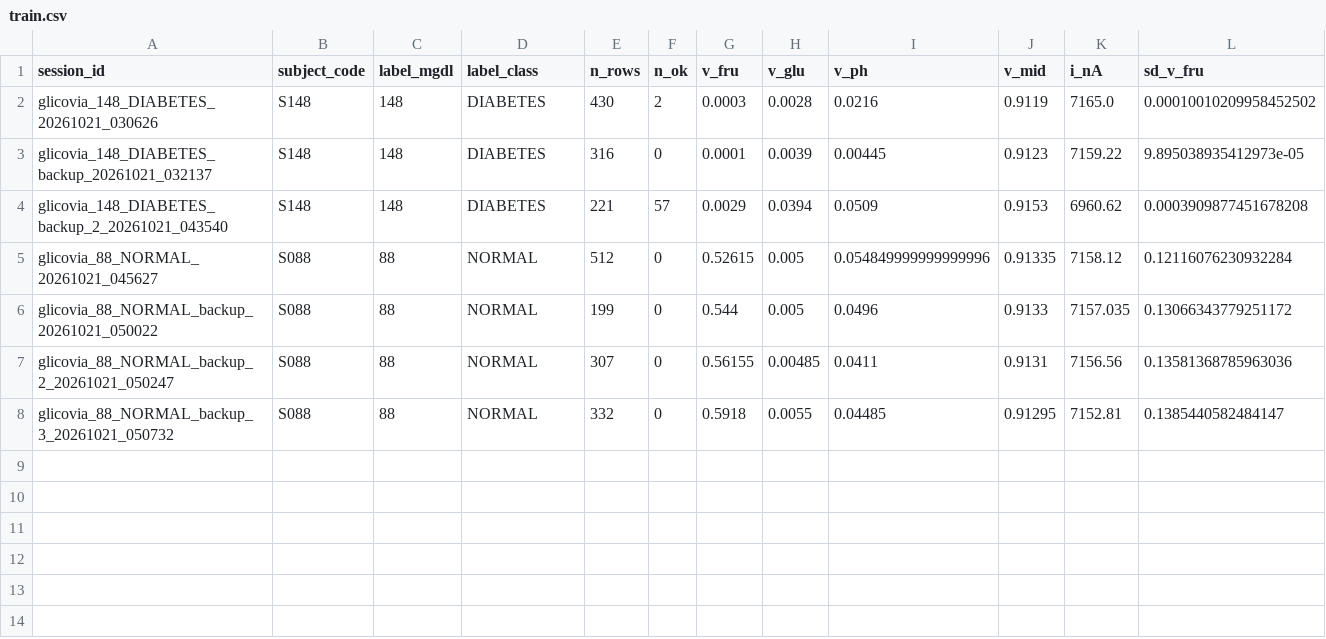
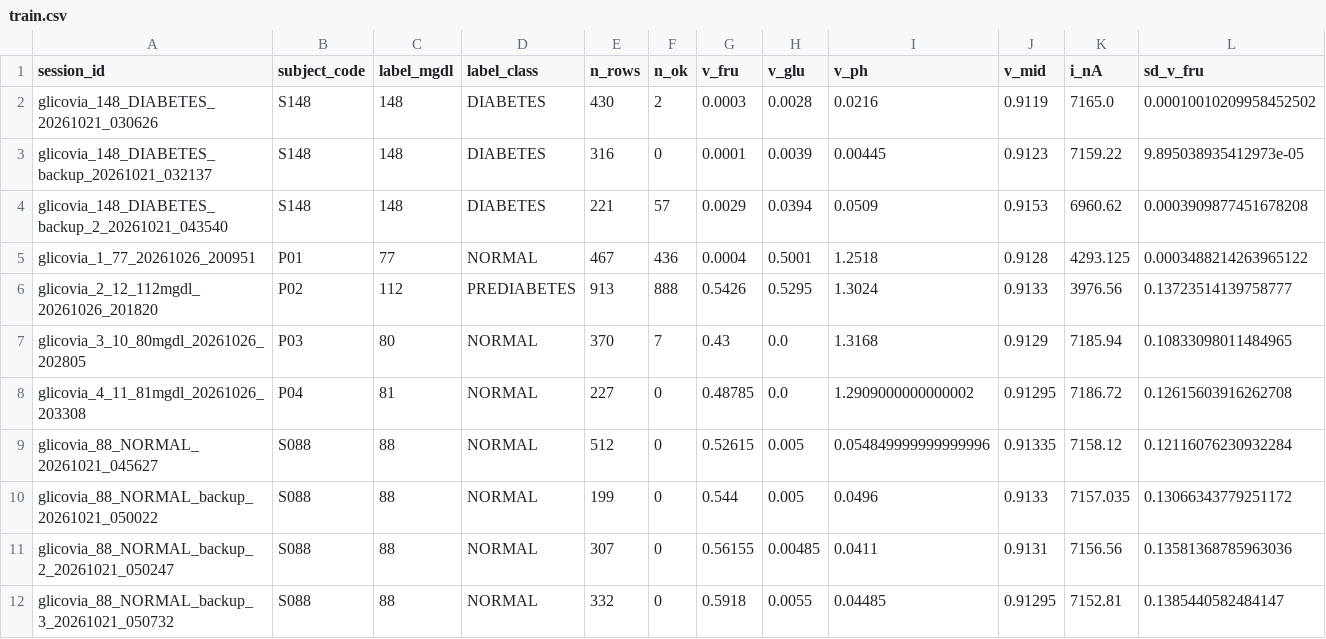
Before and after one commit to hendrakurn/PKM-Glicovia-, a CSV file: ml_pipeline/data/real/train.csv, drawn as a sheet; the diff names each change by its address in the sheet, - before the commit and + after, or states it on an @@ line.

Commit message:
data(ml): update train.csv dan tambah generated_data_real

```diff
--- a/ml_pipeline/data/real/train.csv
+++ b/ml_pipeline/data/real/train.csv
+row 5: glicovia_1_77_20261026_200951 | P01 | 77 | NORMAL | 467 | 436 | 0.0004 | 0.5001 | 1.2518 | 0.9128 | 4293.125 | 0.0003488214263965122
+row 6: glicovia_2_12_112mgdl_20261026_201820 | P02 | 112 | PREDIABETES | 913 | 888 | 0.5426 | 0.5295 | 1.3024 | 0.9133 | 3976.56 | 0.13723514139758777
+row 7: glicovia_3_10_80mgdl_20261026_202805 | P03 | 80 | NORMAL | 370 | 7 | 0.43 | 0.0 | 1.3168 | 0.9129 | 7185.94 | 0.10833098011484965
+row 8: glicovia_4_11_81mgdl_20261026_203308 | P04 | 81 | NORMAL | 227 | 0 | 0.48785 | 0.0 | 1.2909000000000002 | 0.91295 | 7186.72 | 0.12615603916262708
```
Also changed, not shown: 3 other files.
